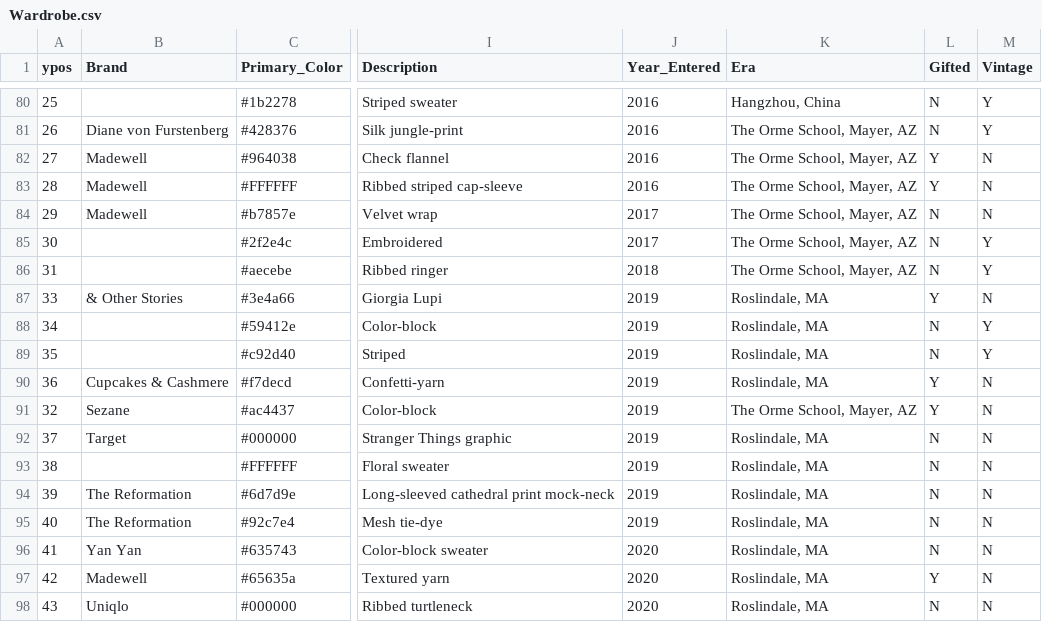
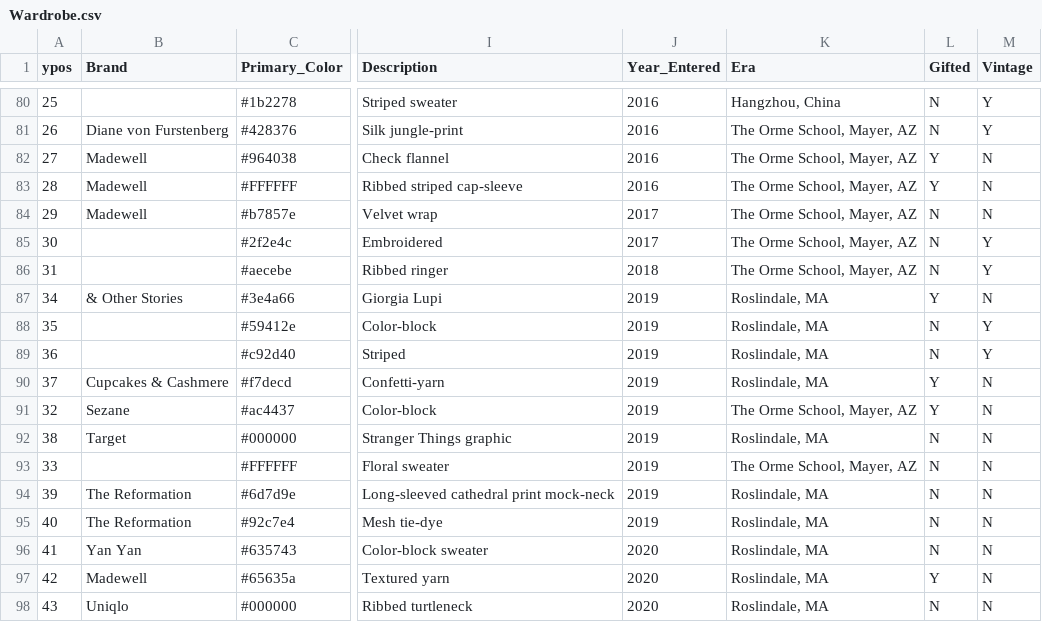
Before and after one commit to leahwelch/leahwelch.github.io, a CSV file: projects/wardrobe2/data/Wardrobe.csv, drawn as a sheet; only a part is shown, gaps mark what is left out; the diff names each change by its address in the sheet, - before the commit and + after, or states it on an @@ line.

Commit message:
more data updates

```diff
--- a/projects/wardrobe2/data/Wardrobe.csv
+++ b/projects/wardrobe2/data/Wardrobe.csv
-A87 (ypos): 33
+A87 (ypos): 34
-A88 (ypos): 34
+A88 (ypos): 35
-A89 (ypos): 35
+A89 (ypos): 36
-A90 (ypos): 36
+A90 (ypos): 37
-A92 (ypos): 37
+A92 (ypos): 38
-A93 (ypos): 38
+A93 (ypos): 33
-K93 (Era): Roslindale, MA
+K93 (Era): The Orme School, Mayer, AZ
```
